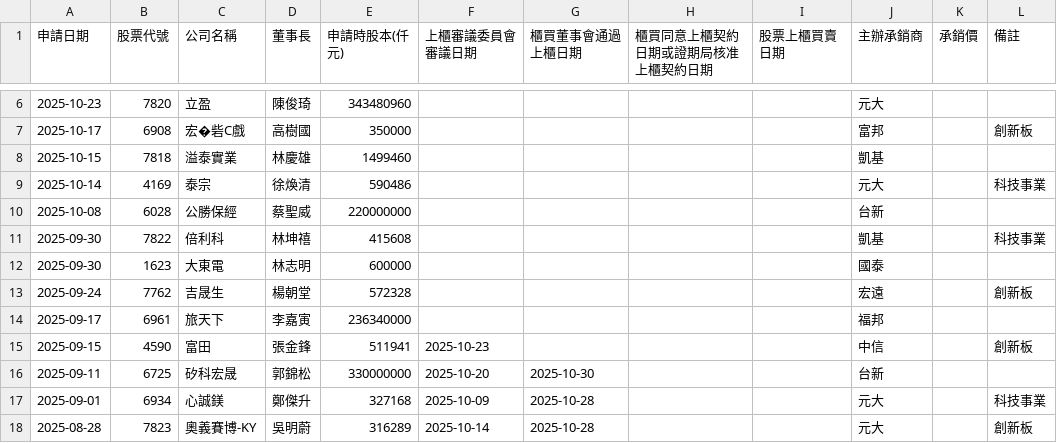
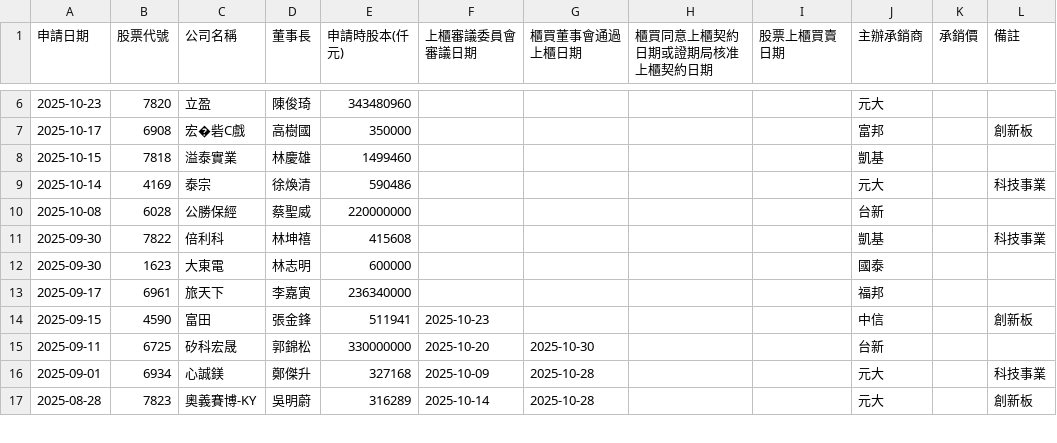
Before and after one commit to wenchiehlee/Selenium-Actions.IPO, a CSV file: TWSE_TPEX-IPO-utf8-filter-sort-no-duplicate.csv, drawn as a sheet; only a part is shown, gaps mark what is left out.

```diff
--- a/TWSE_TPEX-IPO-utf8-filter-sort-no-duplicate.csv
+++ b/TWSE_TPEX-IPO-utf8-filter-sort-no-duplicate.csv
@@ -12,3 +12,2 @@
 2025-09-30,1623,大東電,林志明,600000,,,,,國泰,,
-2025-09-24,7762,吉晟生,楊朝堂,572328,,,,,宏遠,,創新板
 2025-09-17,6961,旅天下,李嘉寅,236340000,,,,,福邦,,
```
Also changed, not shown: TWSE-IPO-utf8-filter.csv, TWSE-IPO-utf8.csv, 12 other files.
